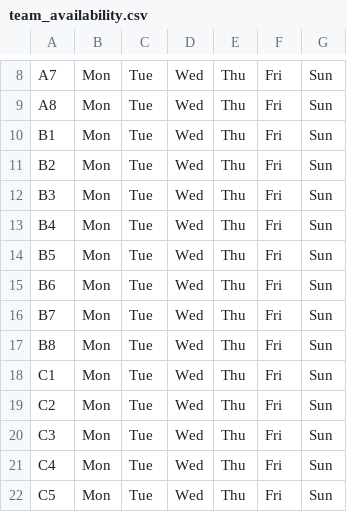
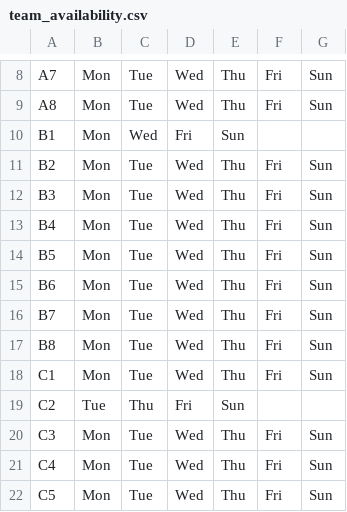
Before and after one commit to jpotter82/wmsl-schedule-builder, a CSV file: team_availability.csv, drawn as a sheet; only a part is shown, gaps mark what is left out.

Commit message:
Update team_availability.csv

```diff
--- a/team_availability.csv
+++ b/team_availability.csv
@@ -9,3 +9,3 @@ A7,Mon,Tue,Wed,Thu,Fri,Sun
 A8,Mon,Tue,Wed,Thu,Fri,Sun
-B1,Mon,Tue,Wed,Thu,Fri,Sun
+B1,Mon,Wed,Fri,Sun
 B2,Mon,Tue,Wed,Thu,Fri,Sun
@@ -18,3 +18,3 @@ B8,Mon,Tue,Wed,Thu,Fri,Sun
 C1,Mon,Tue,Wed,Thu,Fri,Sun
-C2,Mon,Tue,Wed,Thu,Fri,Sun
+C2,Tue,Thu,Fri,Sun
 C3,Mon,Tue,Wed,Thu,Fri,Sun
```
